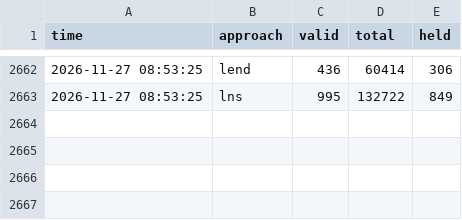
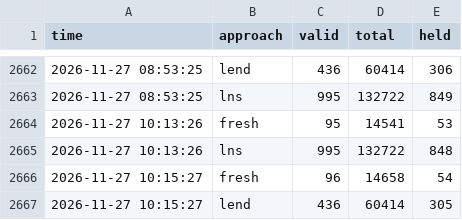
Before and after one commit to Chan-b0b/Santa2026, a CSV file: board/approaches.csv, drawn as a sheet; only a part is shown, gaps mark what is left out.

Commit message:
board: 총점 132489

```diff
--- a/board/approaches.csv
+++ b/board/approaches.csv
@@ -2663 +2663,5 @@ time,approach,valid,total,held
 2026-11-27 08:53:25,lns,995,132722,849
+2026-11-27 10:13:26,fresh,95,14541,53
+2026-11-27 10:13:26,lns,995,132722,848
+2026-11-27 10:15:27,fresh,96,14658,54
+2026-11-27 10:15:27,lend,436,60414,305
```
Also changed, not shown: board/history.csv, board/matrix.csv, 1 other file.
